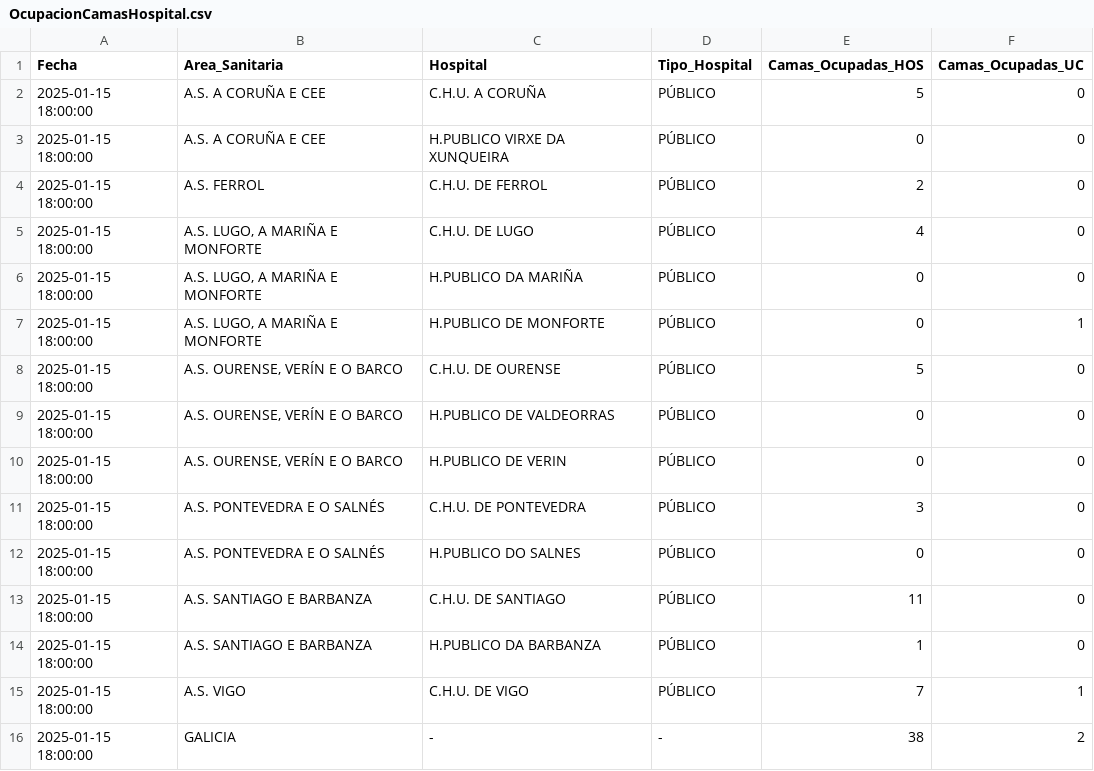
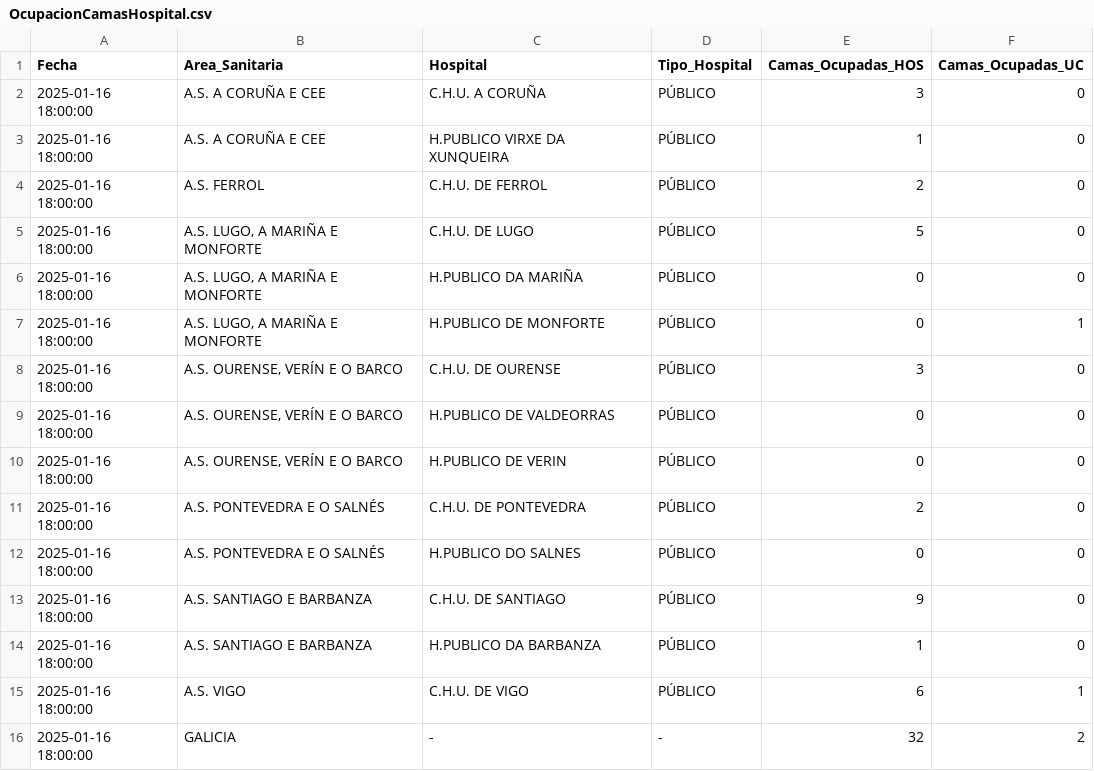
Before and after one commit to jjelosua/sergas-covid19-data, a CSV file: OcupacionCamasHospital.csv, drawn as a sheet.

```diff
--- a/OcupacionCamasHospital.csv
+++ b/OcupacionCamasHospital.csv
@@ -1,16 +1,16 @@
 Fecha,Area_Sanitaria,Hospital,Tipo_Hospital,Camas_Ocupadas_HOS,Camas_Ocupadas_UC
-2025-01-15 18:00:00,"A.S. A CORUÑA E CEE","C.H.U. A CORUÑA","PÚBLICO","5","0"
-2025-01-15 18:00:00,"A.S. A CORUÑA E CEE","H.PUBLICO VIRXE DA XUNQUEIRA","PÚBLICO","0","0"
-2025-01-15 18:00:00,"A.S. FERROL","C.H.U. DE FERROL","PÚBLICO","2","0"
-2025-01-15 18:00:00,"A.S. LUGO, A MARIÑA E MONFORTE","C.H.U. DE LUGO","PÚBLICO","4","0"
-2025-01-15 18:00:00,"A.S. LUGO, A MARIÑA E MONFORTE","H.PUBLICO DA MARIÑA","PÚBLICO","0","0"
-2025-01-15 18:00:00,"A.S. LUGO, A MARIÑA E MONFORTE","H.PUBLICO DE MONFORTE","PÚBLICO","0","1"
-2025-01-15 18:00:00,"A.S. OURENSE, VERÍN E O BARCO","C.H.U. DE OURENSE","PÚBLICO","5","0"
-2025-01-15 18:00:00,"A.S. OURENSE, VERÍN E O BARCO","H.PUBLICO DE VALDEORRAS","PÚBLICO","0","0"
-2025-01-15 18:00:00,"A.S. OURENSE, VERÍN E O BARCO","H.PUBLICO DE VERIN","PÚBLICO","0","0"
-2025-01-15 18:00:00,"A.S. PONTEVEDRA E O SALNÉS","C.H.U. DE PONTEVEDRA","PÚBLICO","3","0"
-2025-01-15 18:00:00,"A.S. PONTEVEDRA E O SALNÉS","H.PUBLICO DO SALNES","PÚBLICO","0","0"
-2025-01-15 18:00:00,"A.S. SANTIAGO E BARBANZA","C.H.U. DE SANTIAGO","PÚBLICO","11","0"
-2025-01-15 18:00:00,"A.S. SANTIAGO E BARBANZA","H.PUBLICO DA BARBANZA","PÚBLICO","1","0"
-2025-01-15 18:00:00,"A.S. VIGO","C.H.U. DE VIGO","PÚBLICO","7","1"
-2025-01-15 18:00:00,"GALICIA","-","-","38","2"
+2025-01-16 18:00:00,"A.S. A CORUÑA E CEE","C.H.U. A CORUÑA","PÚBLICO","3","0"
+2025-01-16 18:00:00,"A.S. A CORUÑA E CEE","H.PUBLICO VIRXE DA XUNQUEIRA","PÚBLICO","1","0"
+2025-01-16 18:00:00,"A.S. FERROL","C.H.U. DE FERROL","PÚBLICO","2","0"
+2025-01-16 18:00:00,"A.S. LUGO, A MARIÑA E MONFORTE","C.H.U. DE LUGO","PÚBLICO","5","0"
+2025-01-16 18:00:00,"A.S. LUGO, A MARIÑA E MONFORTE","H.PUBLICO DA MARIÑA","PÚBLICO","0","0"
+2025-01-16 18:00:00,"A.S. LUGO, A MARIÑA E MONFORTE","H.PUBLICO DE MONFORTE","PÚBLICO","0","1"
+2025-01-16 18:00:00,"A.S. OURENSE, VERÍN E O BARCO","C.H.U. DE OURENSE","PÚBLICO","3","0"
+2025-01-16 18:00:00,"A.S. OURENSE, VERÍN E O BARCO","H.PUBLICO DE VALDEORRAS","PÚBLICO","0","0"
+2025-01-16 18:00:00,"A.S. OURENSE, VERÍN E O BARCO","H.PUBLICO DE VERIN","PÚBLICO","0","0"
+2025-01-16 18:00:00,"A.S. PONTEVEDRA E O SALNÉS","C.H.U. DE PONTEVEDRA","PÚBLICO","2","0"
+2025-01-16 18:00:00,"A.S. PONTEVEDRA E O SALNÉS","H.PUBLICO DO SALNES","PÚBLICO","0","0"
+2025-01-16 18:00:00,"A.S. SANTIAGO E BARBANZA","C.H.U. DE SANTIAGO","PÚBLICO","9","0"
+2025-01-16 18:00:00,"A.S. SANTIAGO E BARBANZA","H.PUBLICO DA BARBANZA","PÚBLICO","1","0"
+2025-01-16 18:00:00,"A.S. VIGO","C.H.U. DE VIGO","PÚBLICO","6","1"
+2025-01-16 18:00:00,"GALICIA","-","-","32","2"
```
Also changed, not shown: ActivosCuradosFallecidos.csv, PorcentajeInfeccionesPorFecha.csv, 1 other file.
